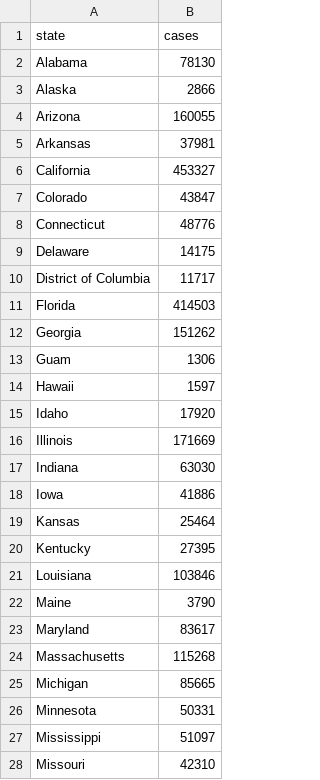
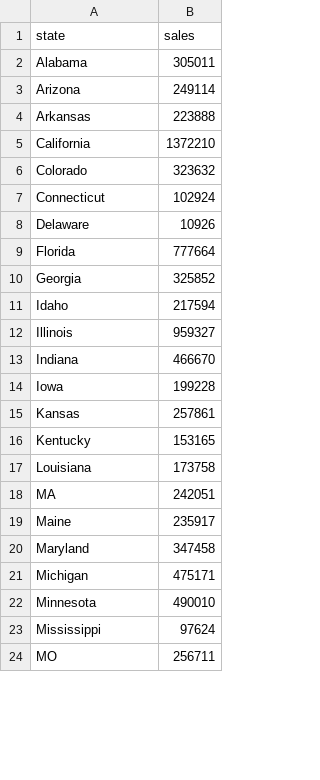
Before and after one commit to bill-liu-pa/cs498-narrative-yangl12, a CSV file: 2013-state-sales.csv, drawn as a sheet; only a part is shown; the diff covers the shown part only.

```diff
--- a/2013-state-sales.csv
+++ b/2013-state-sales.csv
@@ -1,28 +1,24 @@
-state,cases
-Alabama,78130
-Alaska,2866
-Arizona,160055
-Arkansas,37981
-California,453327
-Colorado,43847
-Connecticut,48776
-Delaware,14175
-District of Columbia,11717
-Florida,414503
-Georgia,151262
-Guam,1306
-Hawaii,1597
-Idaho,17920
-Illinois,171669
-Indiana,63030
-Iowa,41886
-Kansas,25464
-Kentucky,27395
-Louisiana,103846
-Maine,3790
-Maryland,83617
-Massachusetts,115268
-Michigan,85665
-Minnesota,50331
-Mississippi,51097
-Missouri,42310
+state,sales
+Alabama,305011
+Arizona,249114
+Arkansas,223888
+California,1372210
+Colorado,323632
+Connecticut,102924
+Delaware,10926
+Florida,777664
+Georgia,325852
+Idaho,217594
+Illinois,959327
+Indiana,466670
+Iowa,199228
+Kansas,257861
+Kentucky,153165
+Louisiana,173758
+MA,242051
+Maine,235917
+Maryland,347458
+Michigan,475171
+Minnesota,490010
+Mississippi,97624
+MO,256711
```
Also changed, not shown: 3 removed rows and 25 edited cells elsewhere in this file, 1 other file.
